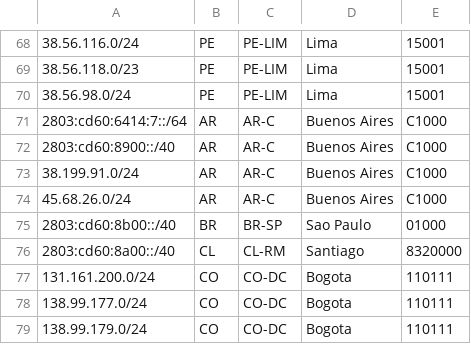
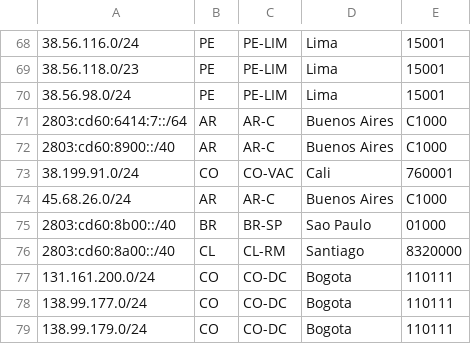
Before and after one commit to noc-pit/Geofeed-PIT, a CSV file: geofeed.csv, drawn as a sheet; only a part is shown, gaps mark what is left out.

Commit message:
geofeed.csv

```diff
--- a/geofeed.csv
+++ b/geofeed.csv
@@ -72,3 +72,3 @@
 2803:cd60:8900::/40,AR,AR-C,Buenos Aires,C1000
-38.199.91.0/24,AR,AR-C,Buenos Aires,C1000
+38.199.91.0/24,CO,CO-VAC,Cali,760001
 45.68.26.0/24,AR,AR-C,Buenos Aires,C1000
```
